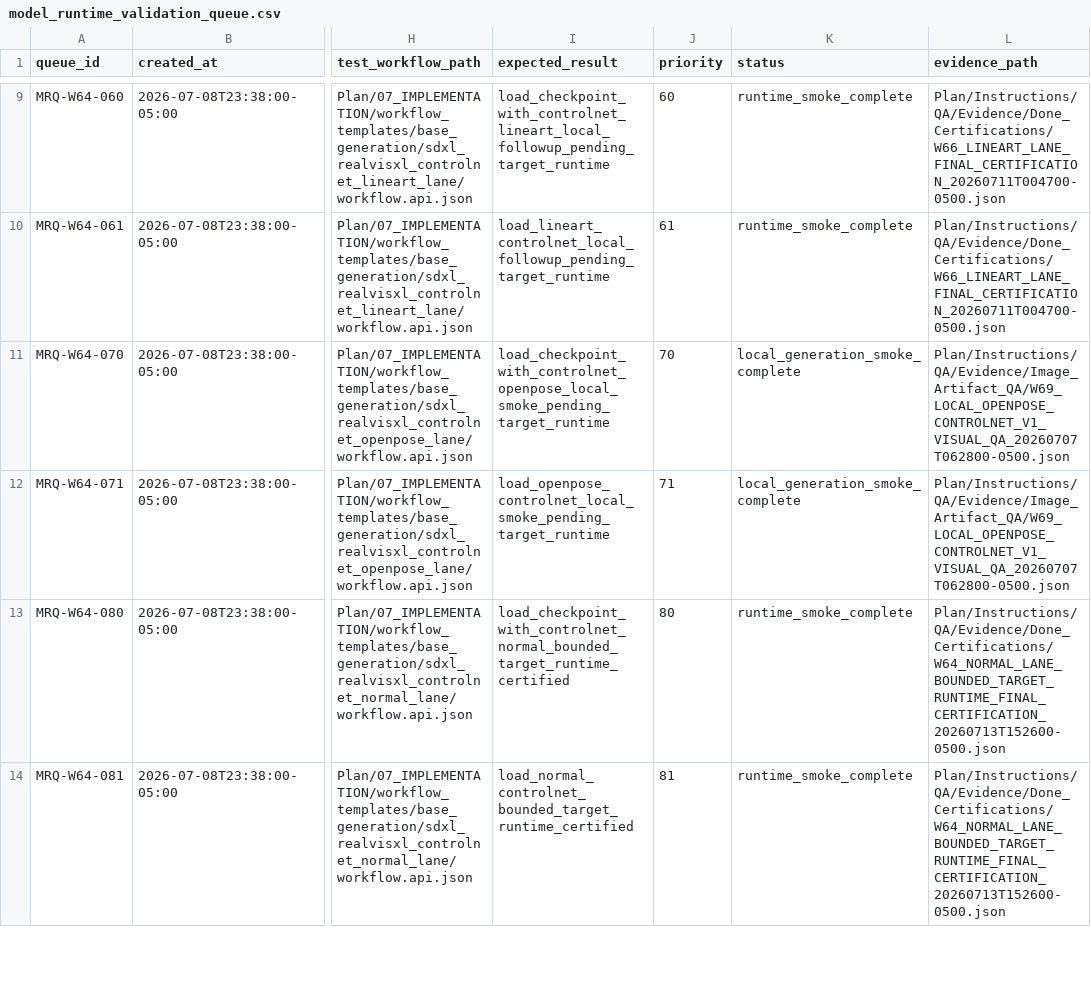
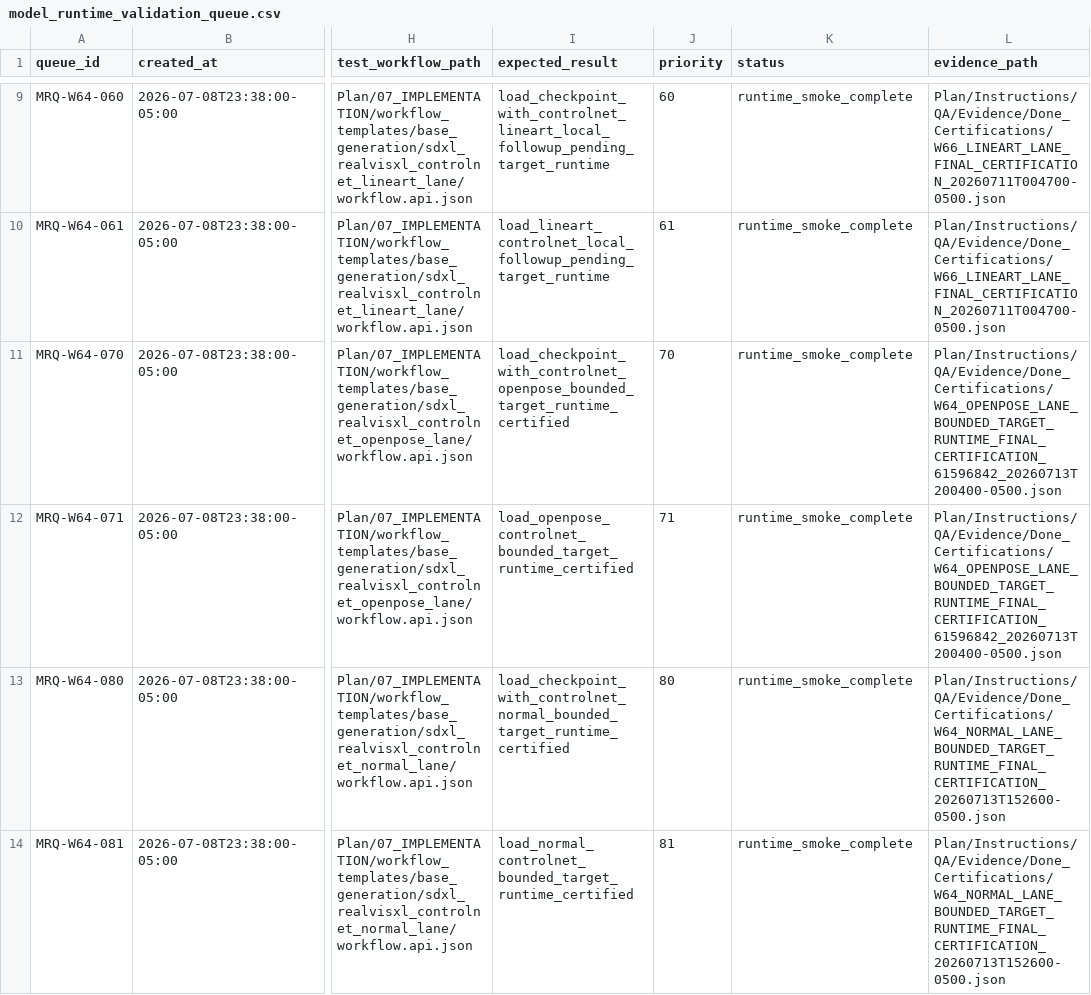
Before and after one commit to KevinSGarrett/Comfy_UI_Main, a CSV file: Plan/Registries/Models/model_runtime_validation_queue.csv, drawn as a sheet; only a part is shown, gaps mark what is left out; the diff names each change by its address in the sheet, - before the commit and + after, or states it on an @@ line.

Commit message:
Align OpenPose runtime model authority

```diff
--- a/Plan/Registries/Models/model_runtime_validation_queue.csv
+++ b/Plan/Registries/Models/model_runtime_validation_queue.csv
-I11 (expected_result): load_checkpoint_with_controlnet_openpose_local_smoke_pending_target_runtime
+I11 (expected_result): load_checkpoint_with_controlnet_openpose_bounded_target_runtime_certified
-K11:K12 (status): local_generation_smoke_complete
+K11:K12 (status): runtime_smoke_complete
-L11:L12 (evidence_path): Plan/Instructions/QA/Evidence/Image_Artifact_QA/W69_LOCAL_OPENPOSE_CONTROLNET_V1_VISUAL_QA_20260707T062800-0500.json
+L11:L12 (evidence_path): Plan/Instructions/QA/Evidence/Done_Certifications/W64_OPENPOSE_LANE_BOUNDED_TARGET_RUNTIME_FINAL_CERTIFICATION_61596842_20260713T200400-0500.json
-I12 (expected_result): load_openpose_controlnet_local_smoke_pending_target_runtime
+I12 (expected_result): load_openpose_controlnet_bounded_target_runtime_certified
```
Also changed, not shown: 2 other files.
